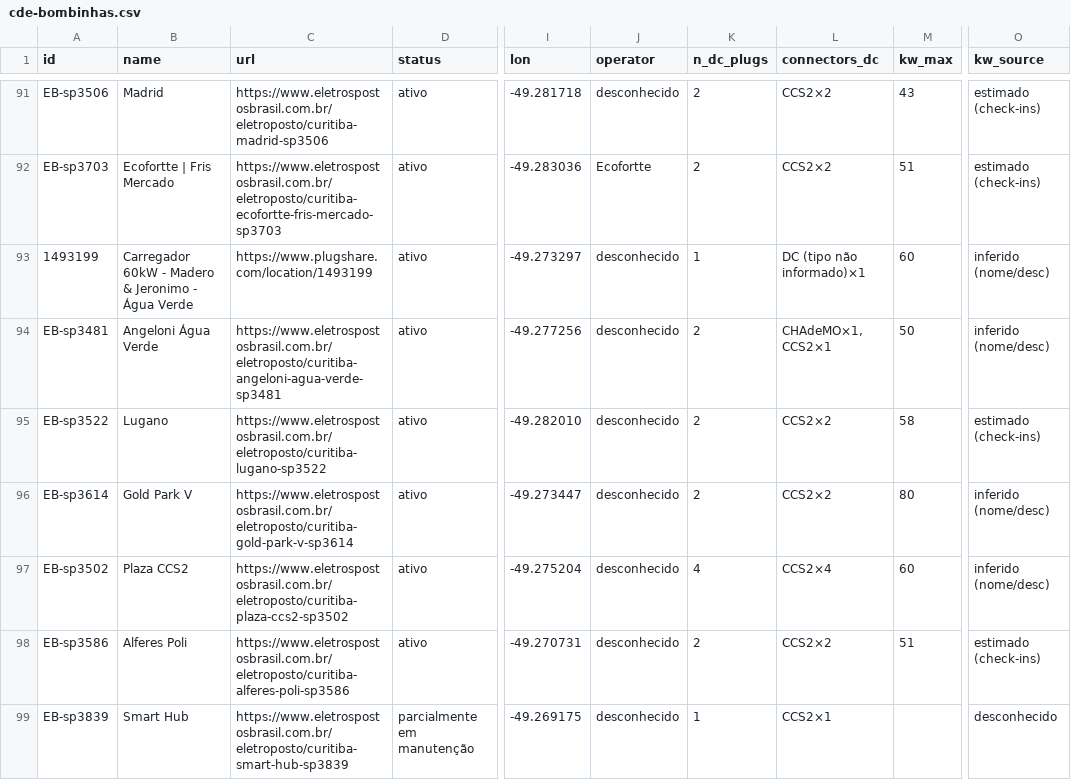
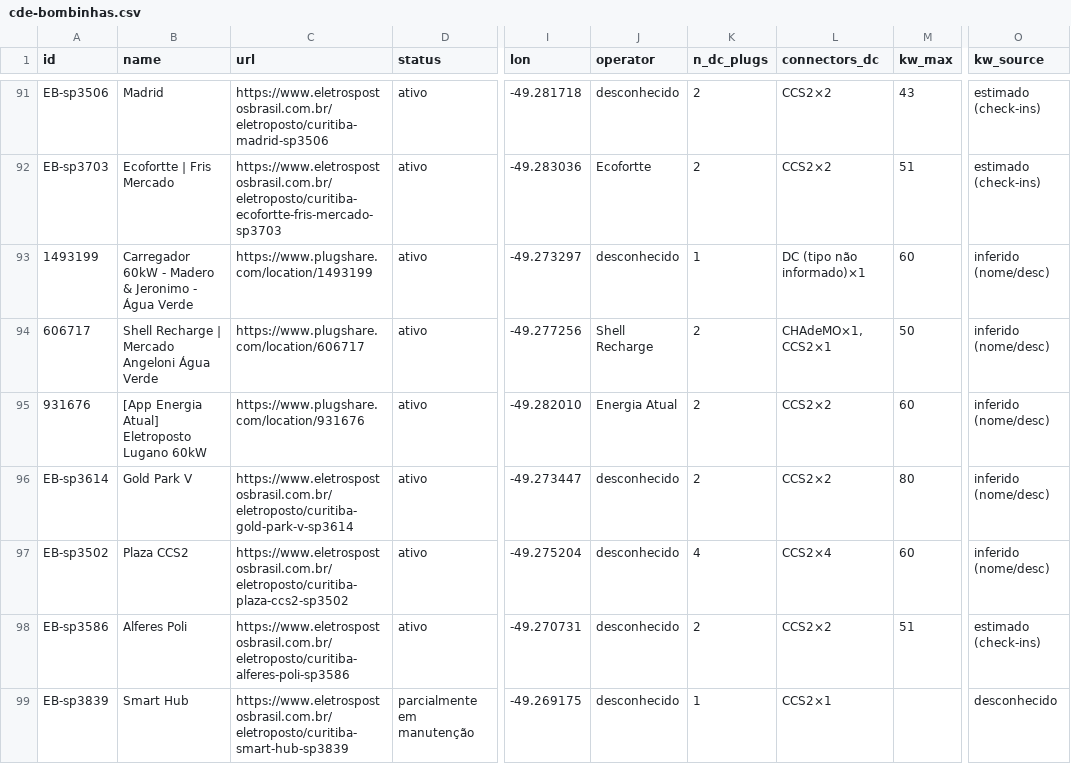
Before and after one commit to ParaguaianMax/paraguay-ev-market, a CSV file: viagens/cde-bombinhas.csv, drawn as a sheet; only a part is shown, gaps mark what is left out; the diff covers the shown part only; the diff names each change by its address in the sheet, - before the commit and + after, or states it on an @@ line.

```diff
--- a/viagens/cde-bombinhas.csv
+++ b/viagens/cde-bombinhas.csv
-A94 (id): EB-sp3481
+A94 (id): 606717
-B94 (name): Angeloni Água Verde
+B94 (name): Shell Recharge | Mercado Angeloni Água Verde
-C94 (url): https://www.eletrospostosbrasil.com.br/eletroposto/curitiba-angeloni-agua-verde-sp3481
+C94 (url): https://www.plugshare.com/location/606717
-J94 (operator): desconhecido
+J94 (operator): Shell Recharge
-A95 (id): EB-sp3522
+A95 (id): 931676
-B95 (name): Lugano
+B95 (name): [App Energia Atual] Eletroposto Lugano 60kW
-C95 (url): https://www.eletrospostosbrasil.com.br/eletroposto/curitiba-lugano-sp3522
+C95 (url): https://www.plugshare.com/location/931676
-J95 (operator): desconhecido
+J95 (operator): Energia Atual
-M95 (kw_max): 58
+M95 (kw_max): 60
-O95 (kw_source): estimado (check-ins)
+O95 (kw_source): inferido (nome/desc)
```
Also changed, not shown: 45 edited cells elsewhere in this file.
